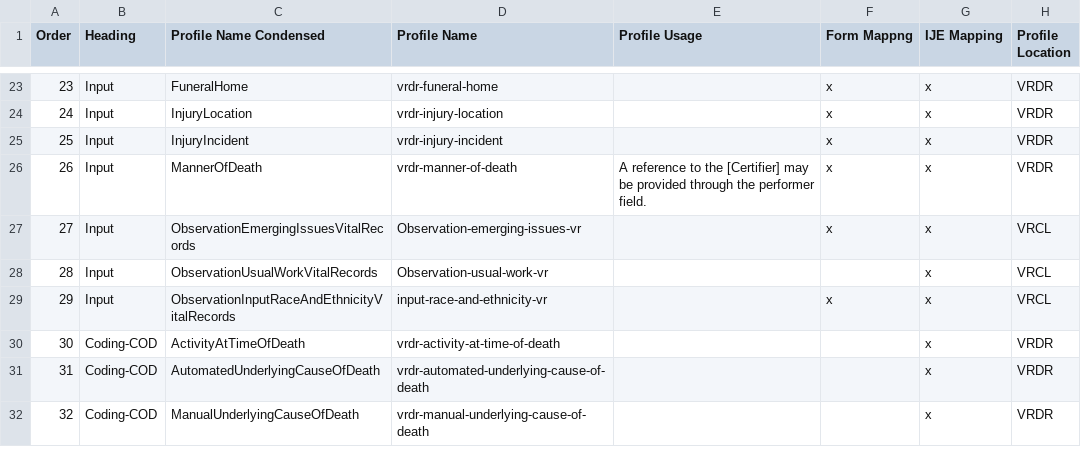
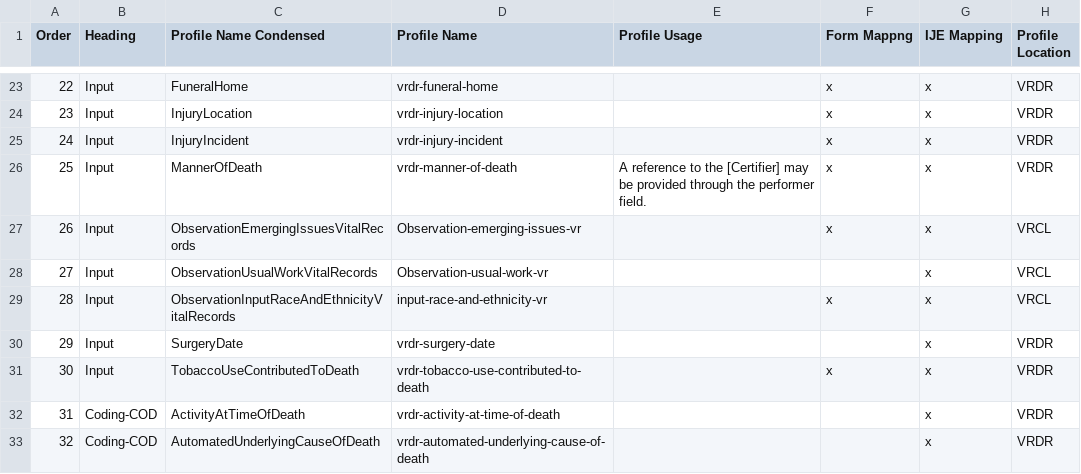
Before and after one commit to HL7/vrdr, a CSV file: input/mapping/VRDR_Profile_Intros.csv, drawn as a sheet; only a part is shown, gaps mark what is left out; removed rows and columns are numbered as before the commit, all else as after; the diff covers the shown part only; the diff names each change by its address in the sheet, - before the commit and + after, or states it on an @@ line.

Commit message:
post-rebase tweaks, typo fix

```diff
--- a/input/mapping/VRDR_Profile_Intros.csv
+++ b/input/mapping/VRDR_Profile_Intros.csv
@@ column A (Order) renumbered from row 19 down @@
+row 30: 29 | Input | SurgeryDate | vrdr-surgery-date |  |  | x | VRDR
+row 31: 30 | Input | TobaccoUseContributedToDeath | vrdr-tobacco-use-contributed-to-death |  | x | x | VRDR
-row 32: 32 | Coding-COD | ManualUnderlyingCauseOfDeath | vrdr-manual-underlying-cause-of-death |  |  | x | VRDR
```
Also changed, not shown: 3 removed rows and 5 edited cells elsewhere in this file, input/images/IJE_File_Layouts_Version_2021_FHIR-2023-02-22-All-Combined.csv, input/mapping/IJE_File_Layouts_Version_2021_FHIR-2023-02-22-All-Combined.csv, 3 other files.
